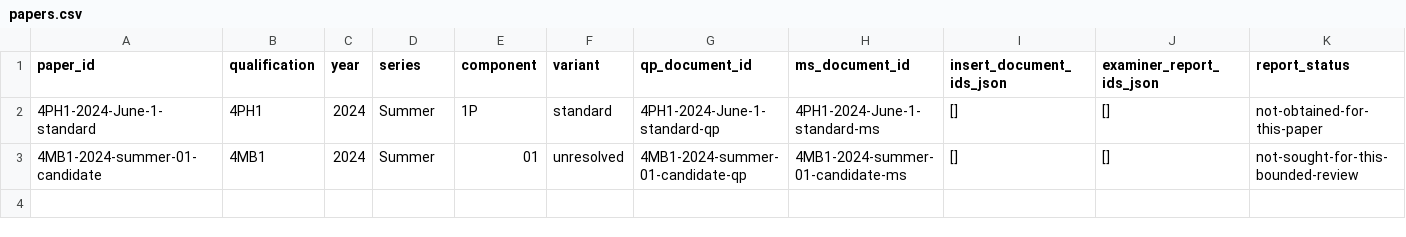
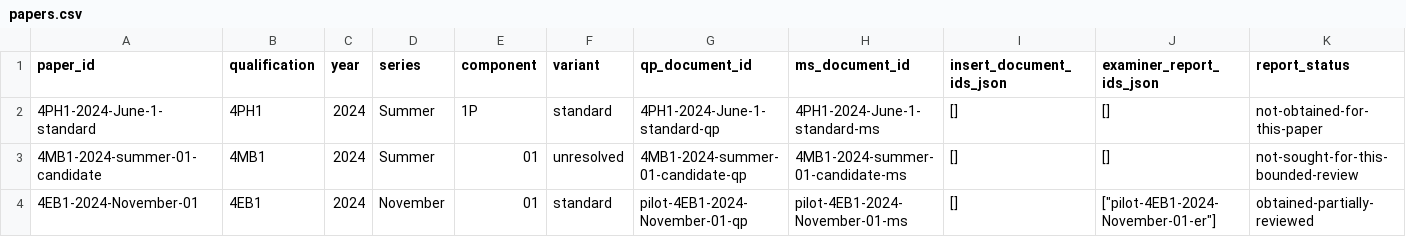
Before and after one commit to peterpeterpeter111/igcses, a CSV file: research/ledger/v1/papers.csv, drawn as a sheet; only a part is shown; rows hold the shown columns only; the diff names each change by its address in the sheet, - before the commit and + after, or states it on an @@ line.

Commit message:
Mirror local f9b23aa: preserved English pilot ledger

```diff
--- a/research/ledger/v1/papers.csv
+++ b/research/ledger/v1/papers.csv
+row 4: 4EB1-2024-November-01 | 4EB1 | 2024 | November | 01 | standard | pilot-4EB1-2024-November-01-qp | pilot-4EB1-2024-November-01-ms | [] | ["pilot-4EB1-2024-November-01-er"] | obtained-partially-reviewed
```
Also changed, not shown: 9 other files.
